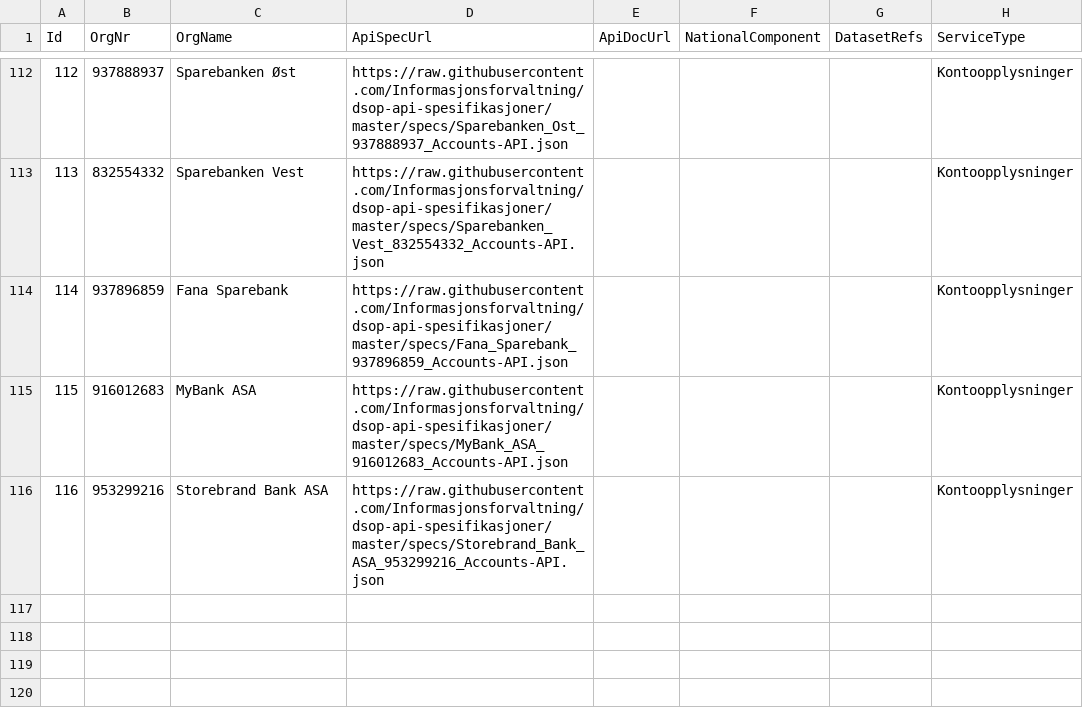
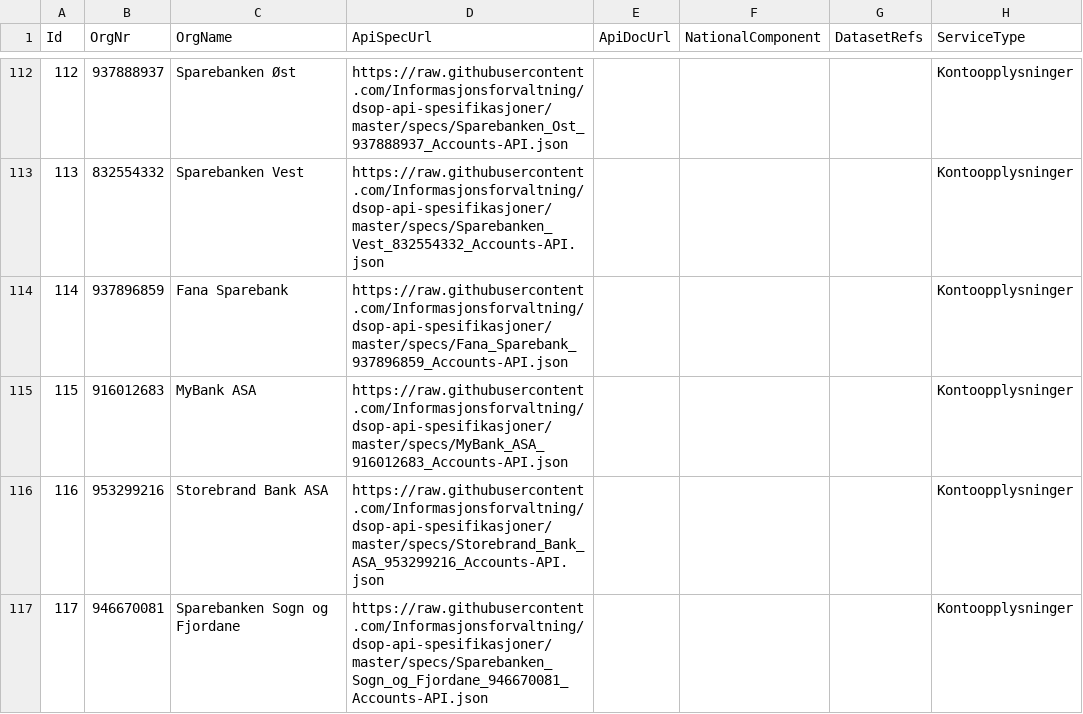
Before and after one commit to Informasjonsforvaltning/fdk-dataservice-harvester, a CSV file: applications/api-cat/src/main/resources/apis.csv, drawn as a sheet; only a part is shown, gaps mark what is left out.

Commit message:
[dsop] Add Sparebanken Sogn og Fjordane

```diff
--- a/applications/api-cat/src/main/resources/apis.csv
+++ b/applications/api-cat/src/main/resources/apis.csv
@@ -116 +116,2 @@ Id,OrgNr,OrgName,ApiSpecUrl,ApiDocUrl,NationalComponent,DatasetRefs,ServiceType
 116,953299216,Storebrand Bank ASA,https://raw.githubusercontent.com/Informasjonsforvaltning/dsop-api-spesifikasjoner/master/specs/Storebrand_Bank_ASA_953299216_Accounts-API.json,,,,Kontoopplysninger
+117,946670081,Sparebanken Sogn og Fjordane,https://raw.githubusercontent.com/Informasjonsforvaltning/dsop-api-spesifikasjoner/master/specs/Sparebanken_Sogn_og_Fjordane_946670081_Accounts-API.json,,,,Kontoopplysninger
```
Also changed, not shown: 1 other file.
